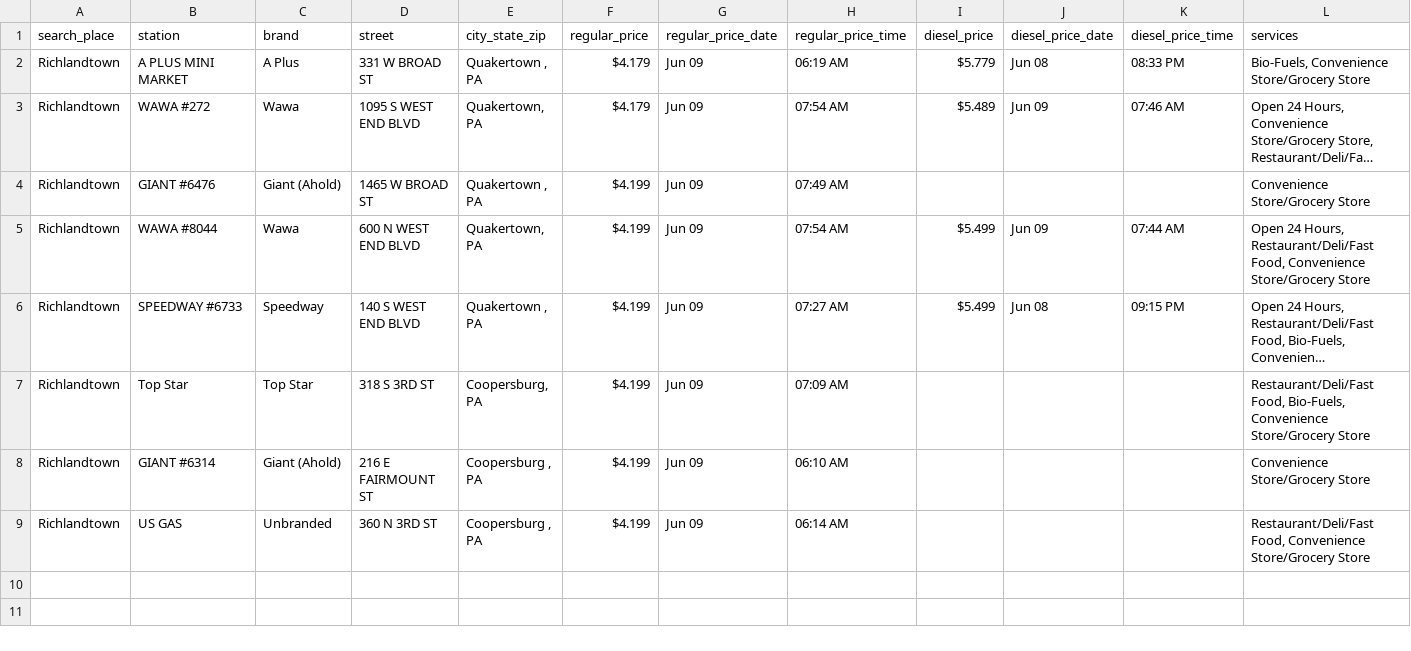
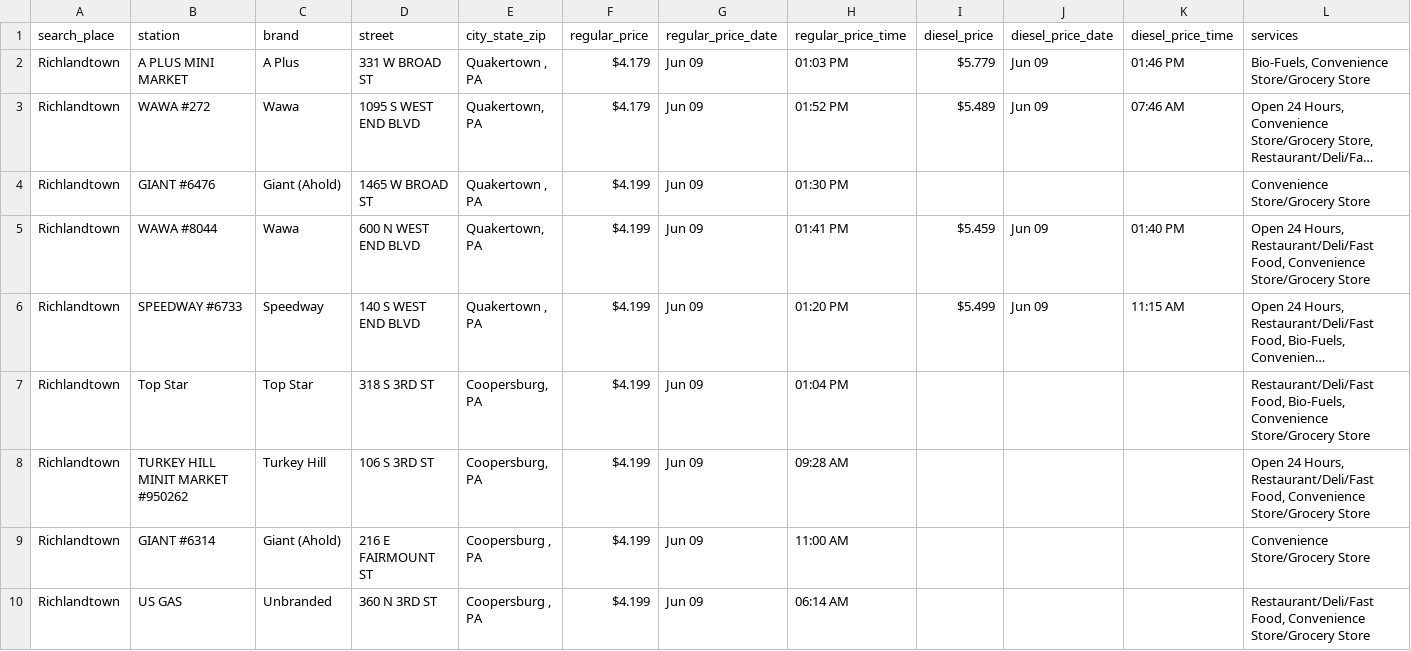
Before and after one commit to CUlleryUSATRepos/BucksGasRepo, a CSV file: BucksGasPrices/RichlandtownGas.csv, drawn as a sheet; long unchanged cells end in …; addresses are those after the commit; the diff names each change by its address in the sheet, - before the commit and + after, or states it on an @@ line.

```diff
--- a/BucksGasPrices/RichlandtownGas.csv
+++ b/BucksGasPrices/RichlandtownGas.csv
-H2 (regular_price_time): 06:19 AM
+H2 (regular_price_time): 01:03 PM
-J2 (diesel_price_date): Jun 08
+J2 (diesel_price_date): Jun 09
-K2 (diesel_price_time): 08:33 PM
+K2 (diesel_price_time): 01:46 PM
-H3 (regular_price_time): 07:54 AM
+H3 (regular_price_time): 01:52 PM
-H4 (regular_price_time): 07:49 AM
+H4 (regular_price_time): 01:30 PM
-H5 (regular_price_time): 07:54 AM
+H5 (regular_price_time): 01:41 PM
-I5 (diesel_price): $5.499
+I5 (diesel_price): $5.459
-K5 (diesel_price_time): 07:44 AM
+K5 (diesel_price_time): 01:40 PM
-H6 (regular_price_time): 07:27 AM
+H6 (regular_price_time): 01:20 PM
-J6 (diesel_price_date): Jun 08
+J6 (diesel_price_date): Jun 09
-K6 (diesel_price_time): 09:15 PM
+K6 (diesel_price_time): 11:15 AM
-H7 (regular_price_time): 07:09 AM
+H7 (regular_price_time): 01:04 PM
+row 8: Richlandtown | TURKEY HILL MINIT MARKET #950262 | Turkey Hill | 106 S 3RD ST | Coopersburg, PA | $4.199 | Jun 09 | 09:28 AM |  |  |  | Open 24 Hours, Restaurant/Deli/Fast Food, Convenience Store/Grocery Store
-H9 (regular_price_time): 06:10 AM
+H9 (regular_price_time): 11:00 AM
```
Also changed, not shown: BucksGasPrices/HulmevilleGas.csv, BucksGasPrices/IvylandGas.csv, 57 other files.
